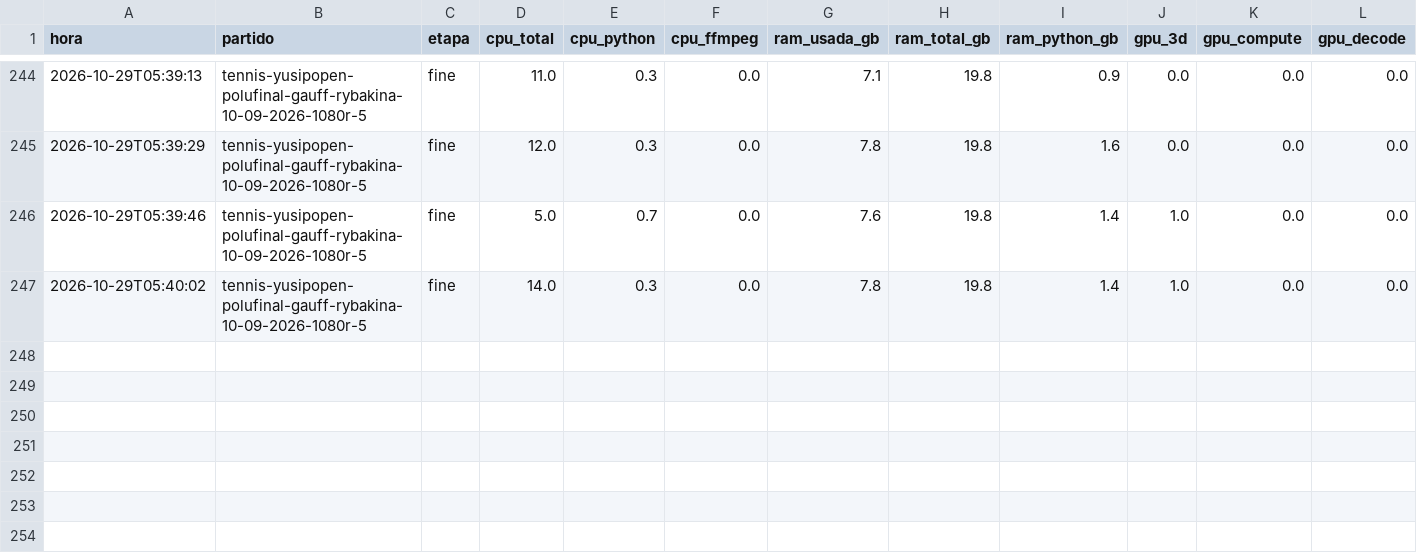
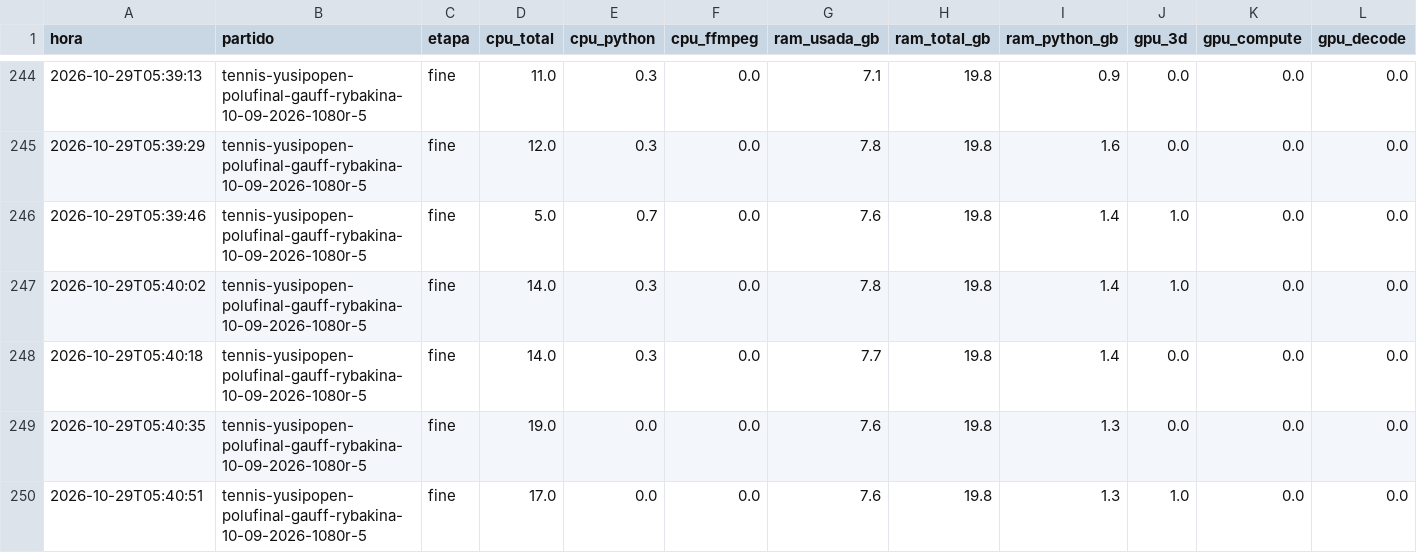
Before and after one commit to estebancobo-dot/tennis-biomechanics, a CSV file: recursos/recursos_2026-10-29_0432.csv, drawn as a sheet; only a part is shown, gaps mark what is left out; rows hold the shown columns only; the diff names each change by its address in the sheet, - before the commit and + after, or states it on an @@ line.

```diff
--- a/recursos/recursos_2026-10-29_0432.csv
+++ b/recursos/recursos_2026-10-29_0432.csv
+row 248: 2026-10-29T05:40:18 | tennis-yusipopen-polufinal-gauff-rybakina-10-09-2026-1080r-5 | fine | 14.0 | 0.3 | 0.0 | 7.7 | 19.8 | 1.4 | 0.0 | 0.0 | 0.0
+row 249: 2026-10-29T05:40:35 | tennis-yusipopen-polufinal-gauff-rybakina-10-09-2026-1080r-5 | fine | 19.0 | 0.0 | 0.0 | 7.6 | 19.8 | 1.3 | 0.0 | 0.0 | 0.0
+row 250: 2026-10-29T05:40:51 | tennis-yusipopen-polufinal-gauff-rybakina-10-09-2026-1080r-5 | fine | 17.0 | 0.0 | 0.0 | 7.6 | 19.8 | 1.3 | 1.0 | 0.0 | 0.0
```
Also changed, not shown: 5 other files.
